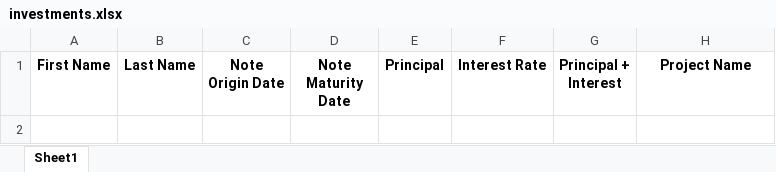
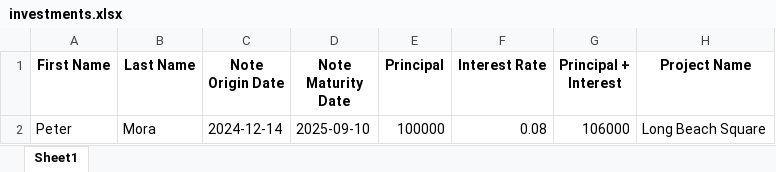
Before and after one commit to pdmIV/victory-client-manager, an Excel workbook: investments.xlsx, sheet Sheet1, drawn as a sheet; values as stored, in another font and other column widths than the file's, no borders; the diff names each change by its address in the sheet, - before the commit and + after, or states it on an @@ line.

```diff
--- a/investments.xlsx (sheet Sheet1)
+++ b/investments.xlsx (sheet Sheet1)
+row 2: Peter | Mora | 2024-12-14 | 2025-09-10 | 100000 | 0.08 | 106000 | Long Beach Square
```
Also changed, not shown: 2 other files.
